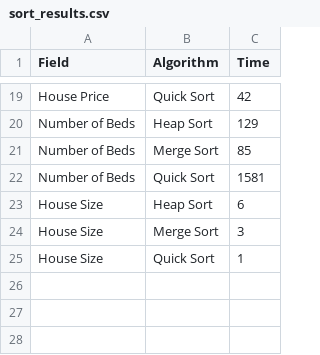
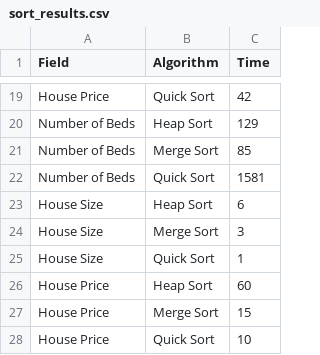
Before and after one commit to caitschork/Project2_Real_Estate_Data, a CSV file: sort_results.csv, drawn as a sheet; only a part is shown, gaps mark what is left out; the diff names each change by its address in the sheet, - before the commit and + after, or states it on an @@ line.

```diff
--- a/sort_results.csv
+++ b/sort_results.csv
+row 26: House Price | Heap Sort | 60
+row 27: House Price | Merge Sort | 15
+row 28: House Price | Quick Sort | 10
```
Also changed, not shown: 10 other files.
